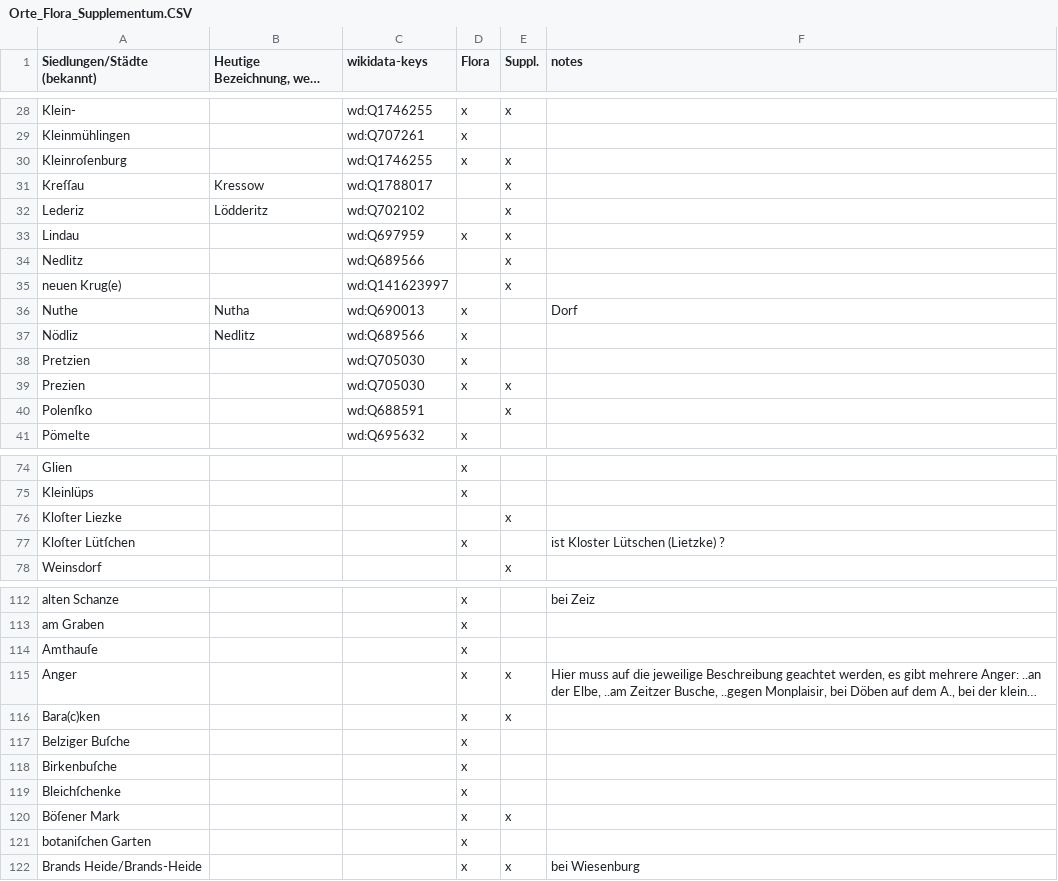
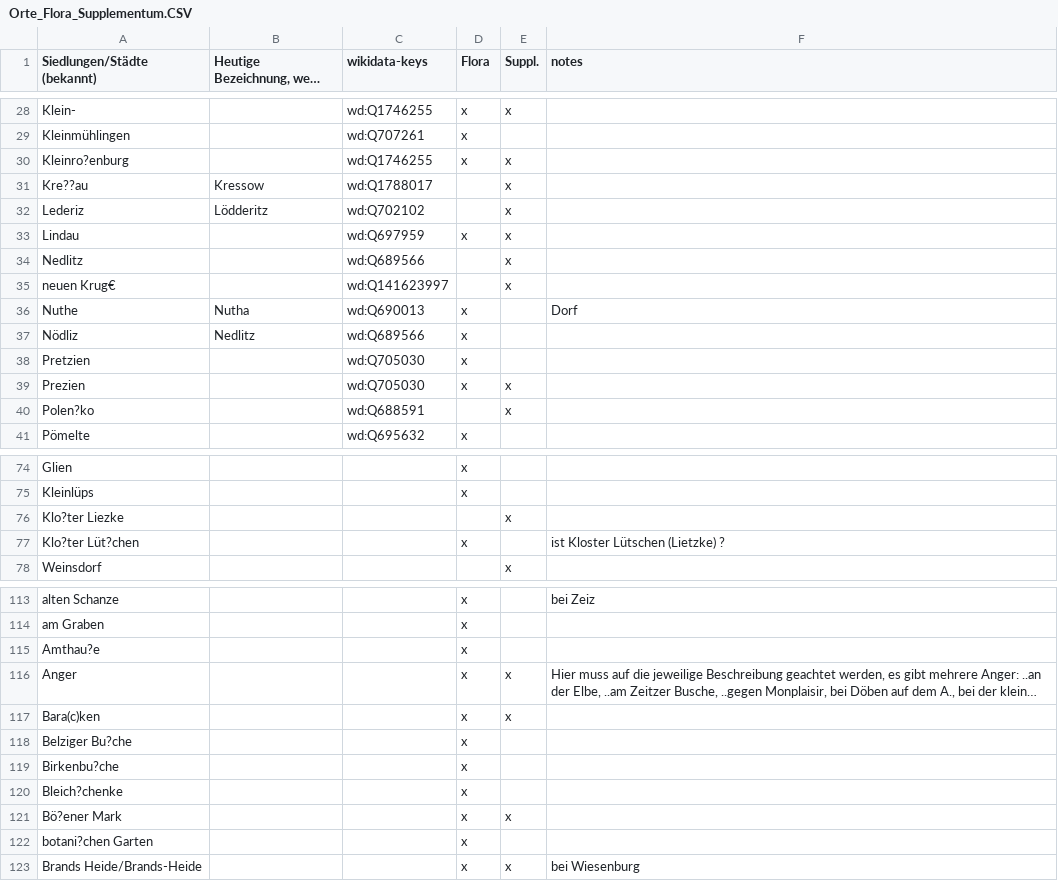
Before and after one commit to HBTMNN/Flora-Barbiensis, a CSV file: Orte_Flora_Supplementum.CSV, drawn as a sheet; only a part is shown, gaps mark what is left out; long unchanged cells end in …; addresses are those after the commit; the diff covers the shown part only; the diff names each change by its address in the sheet, - before the commit and + after, or states it on an @@ line.

```diff
--- a/Orte_Flora_Supplementum.CSV
+++ b/Orte_Flora_Supplementum.CSV
-A30 (Siedlungen/Städte (bekannt)): Kleinroſenburg
+A30 (Siedlungen/Städte (bekannt)): Kleinro?enburg
-A31 (Siedlungen/Städte (bekannt)): Kreſſau
+A31 (Siedlungen/Städte (bekannt)): Kre??au
-A35 (Siedlungen/Städte (bekannt)): neuen Krug(e)
+A35 (Siedlungen/Städte (bekannt)): neuen Krug€
-A40 (Siedlungen/Städte (bekannt)): Polenſko
+A40 (Siedlungen/Städte (bekannt)): Polen?ko
-A76 (Siedlungen/Städte (bekannt)): Kloſter Liezke
+A76 (Siedlungen/Städte (bekannt)): Klo?ter Liezke
-A77 (Siedlungen/Städte (bekannt)): Kloſter Lütſchen
+A77 (Siedlungen/Städte (bekannt)): Klo?ter Lüt?chen
-A115 (Siedlungen/Städte (bekannt)): Amthauſe
+A115 (Siedlungen/Städte (bekannt)): Amthau?e
-A118 (Siedlungen/Städte (bekannt)): Belziger Buſche
+A118 (Siedlungen/Städte (bekannt)): Belziger Bu?che
-A119 (Siedlungen/Städte (bekannt)): Birkenbuſche
+A119 (Siedlungen/Städte (bekannt)): Birkenbu?che
-A120 (Siedlungen/Städte (bekannt)): Bleichſchenke
+A120 (Siedlungen/Städte (bekannt)): Bleich?chenke
-A121 (Siedlungen/Städte (bekannt)): Böſener Mark
+A121 (Siedlungen/Städte (bekannt)): Bö?ener Mark
-A122 (Siedlungen/Städte (bekannt)): botaniſchen Garten
+A122 (Siedlungen/Städte (bekannt)): botani?chen Garten
```
Also changed, not shown: 1 added row and 40 edited cells elsewhere in this file.
